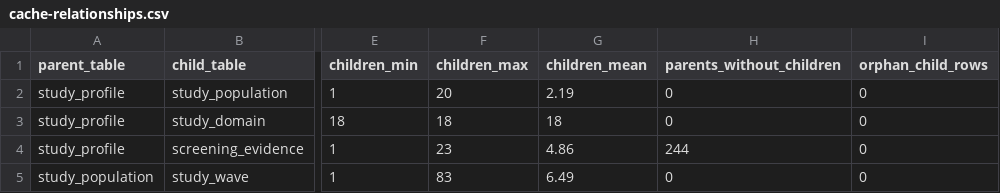
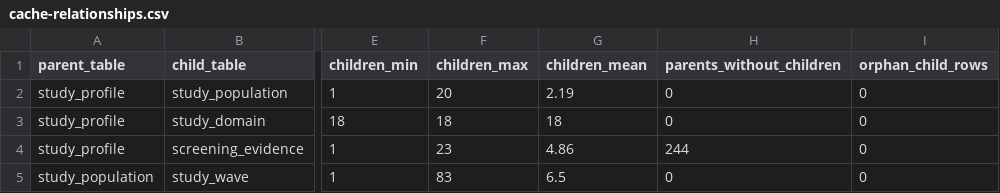
Before and after one commit to RG-FIDES/maelstrom, a CSV file: data-public/metadata/ellis-ontology/cache-relationships.csv, drawn as a sheet; only a part is shown, gaps mark what is left out; the diff names each change by its address in the sheet, - before the commit and + after, or states it on an @@ line.

```diff
--- a/data-public/metadata/ellis-ontology/cache-relationships.csv
+++ b/data-public/metadata/ellis-ontology/cache-relationships.csv
-G5 (children_mean): 6.49
+G5 (children_mean): 6.5
```
Also changed, not shown: data-public/metadata/ellis-ontology/cache-columns.csv, data-public/metadata/ellis-ontology/cache-provenance.csv, 12 other files.
